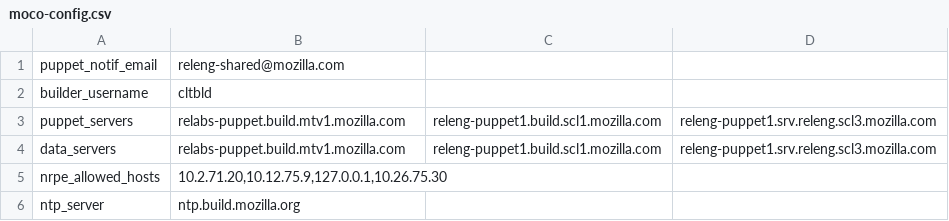
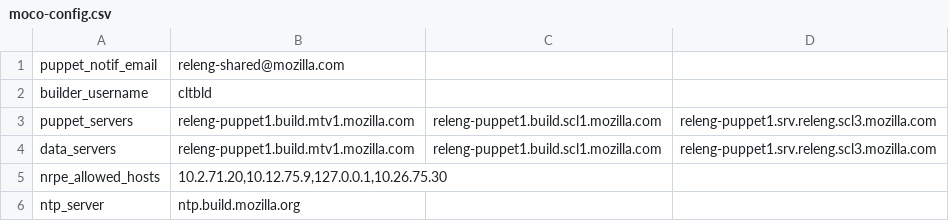
Before and after one commit to mozilla-releng/build-puppet, a CSV file: manifests/extlookup/moco-config.csv, drawn as a sheet.

Commit message:
Bug 767990: replace relabs-puppet with releng-puppet1.build.mtv1; r=Callek

```diff
--- a/manifests/extlookup/moco-config.csv
+++ b/manifests/extlookup/moco-config.csv
@@ -2,4 +2,4 @@ puppet_notif_email,releng-shared@mozilla.com
 builder_username,cltbld
-puppet_servers,relabs-puppet.build.mtv1.mozilla.com,releng-puppet1.build.scl1.mozilla.com,releng-puppet1.srv.releng.scl3.mozilla.com
-data_servers,relabs-puppet.build.mtv1.mozilla.com,releng-puppet1.build.scl1.mozilla.com,releng-puppet1.srv.releng.scl3.mozilla.com
+puppet_servers,releng-puppet1.build.mtv1.mozilla.com,releng-puppet1.build.scl1.mozilla.com,releng-puppet1.srv.releng.scl3.mozilla.com
+data_servers,releng-puppet1.build.mtv1.mozilla.com,releng-puppet1.build.scl1.mozilla.com,releng-puppet1.srv.releng.scl3.mozilla.com
 nrpe_allowed_hosts,"10.2.71.20,10.12.75.9,127.0.0.1,10.26.75.30"
```
